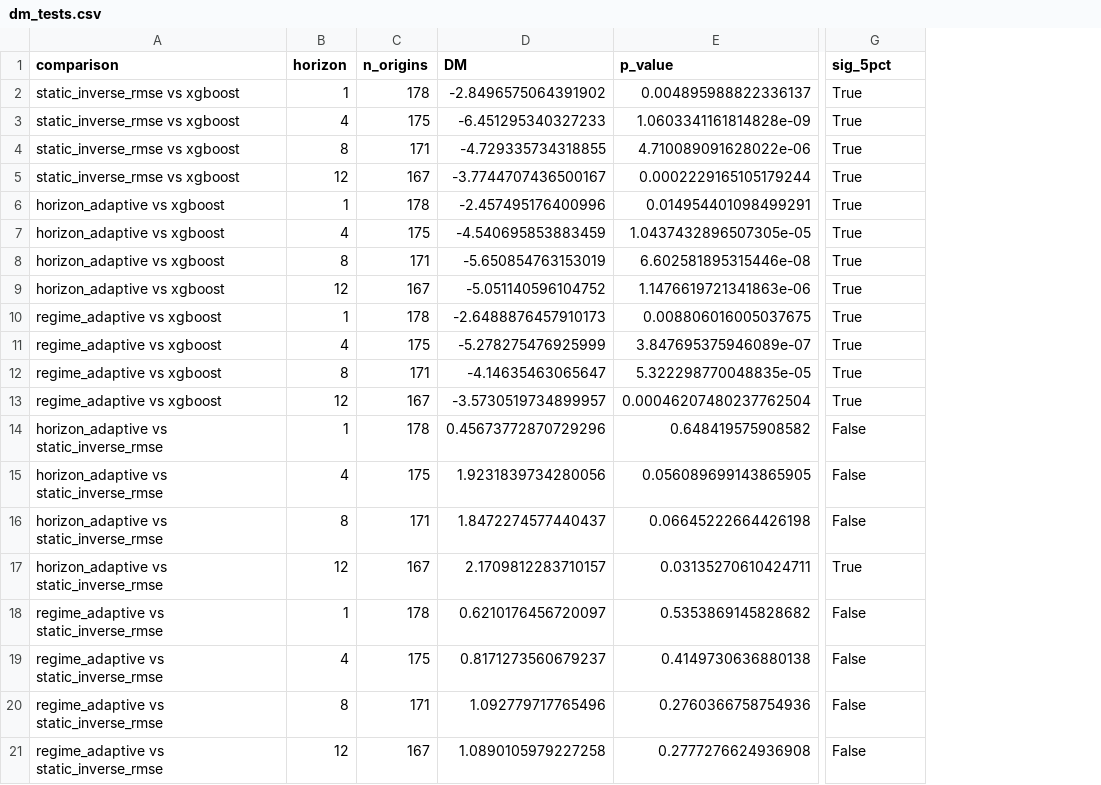
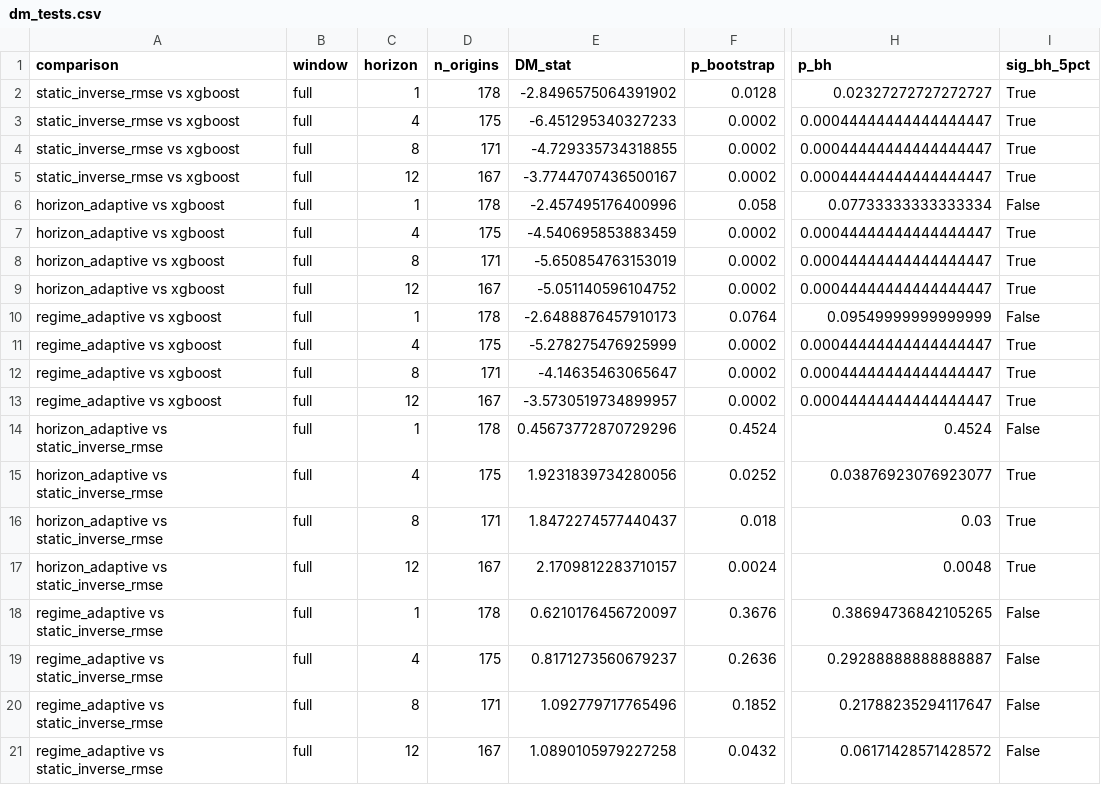
Before and after one commit to felicia-sw/chicago-crime-forecasting, a CSV file: data/processed/dm_tests.csv, drawn as a sheet; only a part is shown, gaps mark what is left out; removed rows and columns are numbered as before the commit, all else as after; the diff names each change by its address in the sheet, - before the commit and + after, or states it on an @@ line.

```diff
--- a/data/processed/dm_tests.csv
+++ b/data/processed/dm_tests.csv
+column B (window), rows 2-21: all full
-column E (p_value), rows 2-21: 0.004895988822336137 | 1.0603341161814828e-09 | 4.710089091628022e-06 | 0.0002229165105179244 | 0.014954401098499291 | 1.0437432896507305e-05 | 6.602581895315446e-08 | 1.1476619721341863e-06 | 0.008806016005037675 | 3.847695375946089e-07 | 5.322298770048835e-05 | 0.00046207480237762504 | 0.648419575908582 | 0.056089699143865905 | 0.06645222664426198 | 0.03135270610424711 | 0.5353869145828682 | 0.4149730636880138 | 0.2760366758754936 | 0.2777276624936908
+column F (p_bootstrap), rows 2-21: 0.0128 | 0.0002 | 0.0002 | 0.0002 | 0.058 | 0.0002 | 0.0002 | 0.0002 | 0.0764 | 0.0002 | 0.0002 | 0.0002 | 0.4524 | 0.0252 | 0.018 | 0.0024 | 0.3676 | 0.2636 | 0.1852 | 0.0432
+column H (p_bh), rows 2-21: 0.02327272727272727 | 0.00044444444444444447 | 0.00044444444444444447 | 0.00044444444444444447 | 0.07733333333333334 | 0.00044444444444444447 | 0.00044444444444444447 | 0.00044444444444444447 | 0.09549999999999999 | 0.00044444444444444447 | 0.00044444444444444447 | 0.00044444444444444447 | 0.4524 | 0.03876923076923077 | 0.03 | 0.0048 | 0.38694736842105265 | 0.29288888888888887 | 0.21788235294117647 | 0.06171428571428572
-E1: DM
+E1: DM_stat
-I1: sig_5pct
+I1: sig_bh_5pct
-I6 (sig_bh_5pct): True
+I6 (sig_bh_5pct): False
-I10 (sig_bh_5pct): True
+I10 (sig_bh_5pct): False
-I15:I16 (sig_bh_5pct): False
+I15:I16 (sig_bh_5pct): True
```
Also changed, not shown: data/processed/regime2020/dm_tests.csv, 3 other files.
